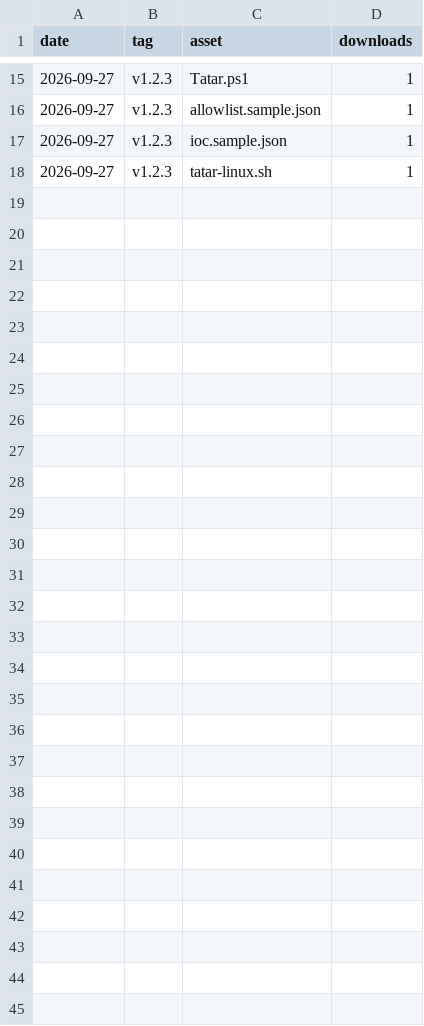
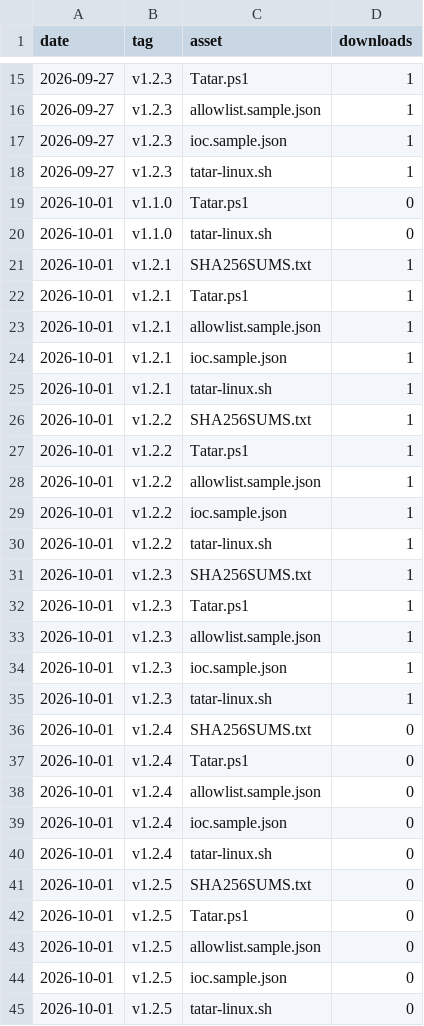
Before and after one commit to ochmunkh/Tatar-Triage, a CSV file: releases.csv, drawn as a sheet; only a part is shown, gaps mark what is left out; the diff names each change by its address in the sheet, - before the commit and + after, or states it on an @@ line.

```diff
--- a/releases.csv
+++ b/releases.csv
+row 19: 2026-10-01 | v1.1.0 | Tatar.ps1 | 0
+row 20: 2026-10-01 | v1.1.0 | tatar-linux.sh | 0
+row 21: 2026-10-01 | v1.2.1 | SHA256SUMS.txt | 1
+row 22: 2026-10-01 | v1.2.1 | Tatar.ps1 | 1
+row 23: 2026-10-01 | v1.2.1 | allowlist.sample.json | 1
+row 24: 2026-10-01 | v1.2.1 | ioc.sample.json | 1
+row 25: 2026-10-01 | v1.2.1 | tatar-linux.sh | 1
+row 26: 2026-10-01 | v1.2.2 | SHA256SUMS.txt | 1
+row 27: 2026-10-01 | v1.2.2 | Tatar.ps1 | 1
+row 28: 2026-10-01 | v1.2.2 | allowlist.sample.json | 1
+row 29: 2026-10-01 | v1.2.2 | ioc.sample.json | 1
+row 30: 2026-10-01 | v1.2.2 | tatar-linux.sh | 1
+row 31: 2026-10-01 | v1.2.3 | SHA256SUMS.txt | 1
+row 32: 2026-10-01 | v1.2.3 | Tatar.ps1 | 1
+row 33: 2026-10-01 | v1.2.3 | allowlist.sample.json | 1
+row 34: 2026-10-01 | v1.2.3 | ioc.sample.json | 1
+row 35: 2026-10-01 | v1.2.3 | tatar-linux.sh | 1
+row 36: 2026-10-01 | v1.2.4 | SHA256SUMS.txt | 0
+row 37: 2026-10-01 | v1.2.4 | Tatar.ps1 | 0
+row 38: 2026-10-01 | v1.2.4 | allowlist.sample.json | 0
+row 39: 2026-10-01 | v1.2.4 | ioc.sample.json | 0
+row 40: 2026-10-01 | v1.2.4 | tatar-linux.sh | 0
+row 41: 2026-10-01 | v1.2.5 | SHA256SUMS.txt | 0
+row 42: 2026-10-01 | v1.2.5 | Tatar.ps1 | 0
+row 43: 2026-10-01 | v1.2.5 | allowlist.sample.json | 0
+row 44: 2026-10-01 | v1.2.5 | ioc.sample.json | 0
+row 45: 2026-10-01 | v1.2.5 | tatar-linux.sh | 0
```
Also changed, not shown: traffic.csv, 1 other file.
